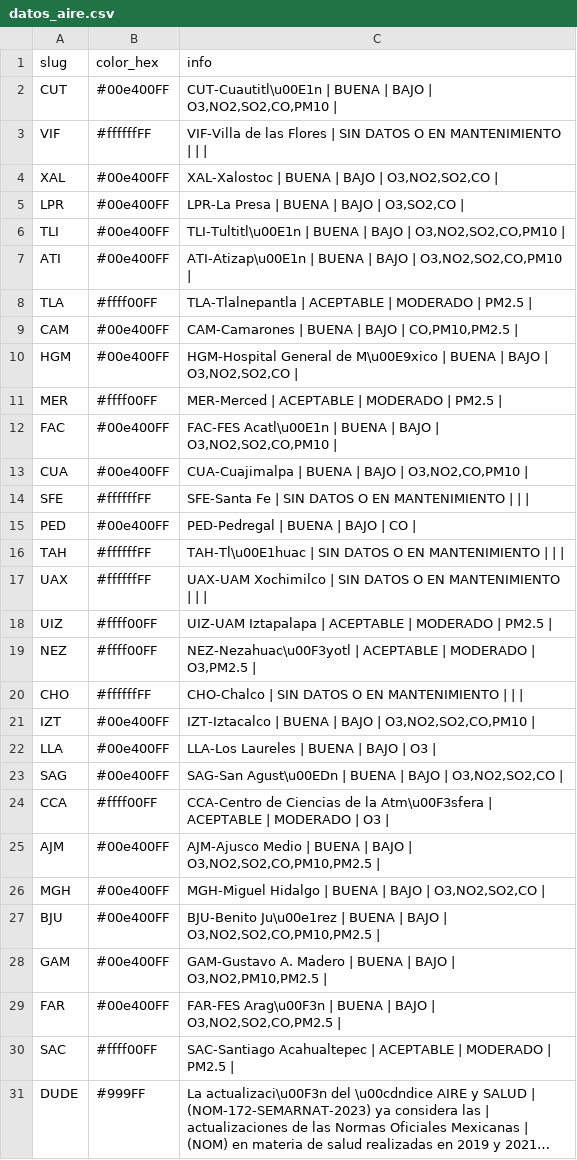
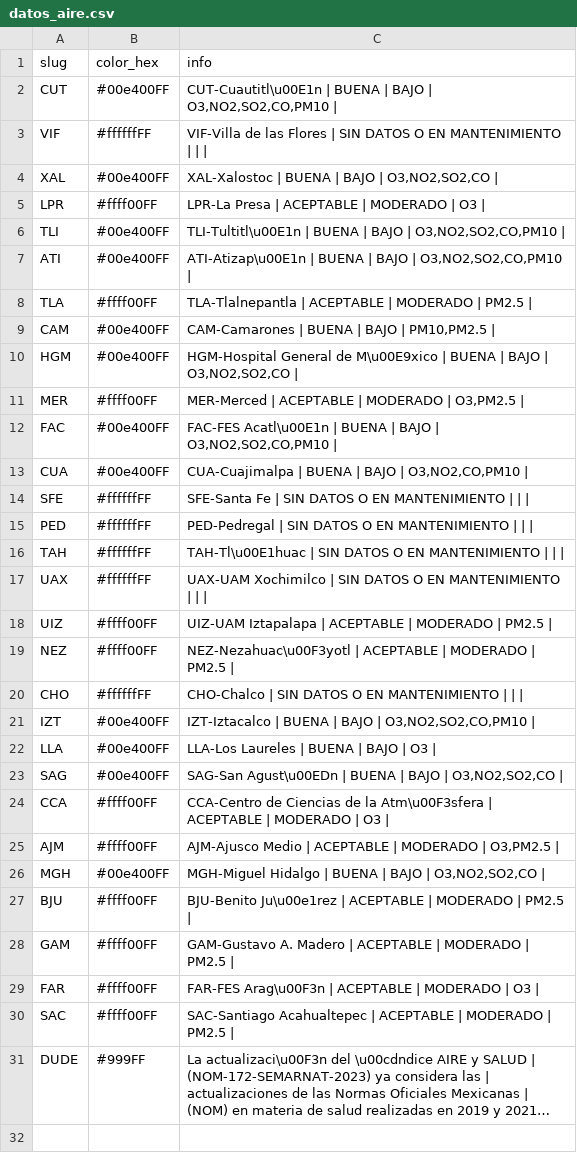
Before and after one commit to josepablo-sur/airecdmx, a CSV file: datos_aire.csv, drawn as a sheet; long unchanged cells end in ….

```diff
--- a/datos_aire.csv
+++ b/datos_aire.csv
@@ -4,3 +4,3 @@ VIF,#ffffffFF,VIF-Villa de las Flores | SIN DATOS O EN MANTENIMIENTO  |  |  |
 XAL,#00e400FF,"XAL-Xalostoc | BUENA  | BAJO  | O3,NO2,SO2,CO |"
-LPR,#00e400FF,"LPR-La Presa | BUENA  | BAJO  | O3,SO2,CO |"
+LPR,#ffff00FF,LPR-La Presa | ACEPTABLE  | MODERADO  | O3 |
 TLI,#00e400FF,"TLI-Tultitl\u00E1n | BUENA  | BAJO  | O3,NO2,SO2,CO,PM10 |"
@@ -8,5 +8,5 @@ ATI,#00e400FF,"ATI-Atizap\u00E1n | BUENA  | BAJO  | O3,NO2,SO2,CO,PM10 |"
 TLA,#ffff00FF,TLA-Tlalnepantla | ACEPTABLE  | MODERADO  | PM2.5 |
-CAM,#00e400FF,"CAM-Camarones | BUENA  | BAJO  | CO,PM10,PM2.5 |"
+CAM,#00e400FF,"CAM-Camarones | BUENA  | BAJO  | PM10,PM2.5 |"
 HGM,#00e400FF,"HGM-Hospital General de M\u00E9xico | BUENA  | BAJO  | O3,NO2,SO2,CO |"
-MER,#ffff00FF,MER-Merced | ACEPTABLE  | MODERADO  | PM2.5 |
+MER,#ffff00FF,"MER-Merced | ACEPTABLE  | MODERADO  | O3,PM2.5 |"
 FAC,#00e400FF,"FAC-FES Acatl\u00E1n | BUENA  | BAJO  | O3,NO2,SO2,CO,PM10 |"
@@ -14,3 +14,3 @@ CUA,#00e400FF,"CUA-Cuajimalpa | BUENA  | BAJO  | O3,NO2,CO,PM10 |"
 SFE,#ffffffFF,SFE-Santa Fe | SIN DATOS O EN MANTENIMIENTO  |  |  |
-PED,#00e400FF,PED-Pedregal | BUENA  | BAJO  | CO |
+PED,#ffffffFF,PED-Pedregal | SIN DATOS O EN MANTENIMIENTO  |  |  |
 TAH,#ffffffFF,TAH-Tl\u00E1huac | SIN DATOS O EN MANTENIMIENTO  |  |  |
@@ -18,3 +18,3 @@ UAX,#ffffffFF,UAX-UAM Xochimilco | SIN DATOS O EN MANTENIMIENTO  |  |  |
 UIZ,#ffff00FF,UIZ-UAM Iztapalapa | ACEPTABLE  | MODERADO  | PM2.5 |
-NEZ,#ffff00FF,"NEZ-Nezahuac\u00F3yotl | ACEPTABLE  | MODERADO  | O3,PM2.5 |"
+NEZ,#ffff00FF,NEZ-Nezahuac\u00F3yotl | ACEPTABLE  | MODERADO  | PM2.5 |
 CHO,#ffffffFF,CHO-Chalco | SIN DATOS O EN MANTENIMIENTO  |  |  |
@@ -24,7 +24,7 @@ SAG,#00e400FF,"SAG-San Agust\u00EDn | BUENA  | BAJO  | O3,NO2,SO2,CO |"
 CCA,#ffff00FF,CCA-Centro de Ciencias de la Atm\u00F3sfera | ACEPTABLE  | MODERADO  | O3 |
-AJM,#00e400FF,"AJM-Ajusco Medio | BUENA  | BAJO  | O3,NO2,SO2,CO,PM10,PM2.5 |"
+AJM,#ffff00FF,"AJM-Ajusco Medio | ACEPTABLE  | MODERADO  | O3,PM2.5 |"
 MGH,#00e400FF,"MGH-Miguel Hidalgo | BUENA  | BAJO  | O3,NO2,SO2,CO |"
-BJU,#00e400FF,"BJU-Benito Ju\u00e1rez | BUENA  | BAJO  | O3,NO2,SO2,CO,PM10,PM2.5 |"
-GAM,#00e400FF,"GAM-Gustavo A. Madero | BUENA  | BAJO  | O3,NO2,PM10,PM2.5 |"
-FAR,#00e400FF,"FAR-FES Arag\u00F3n | BUENA  | BAJO  | O3,NO2,SO2,CO,PM2.5 |"
+BJU,#ffff00FF,BJU-Benito Ju\u00e1rez | ACEPTABLE  | MODERADO  | PM2.5 |
+GAM,#ffff00FF,GAM-Gustavo A. Madero | ACEPTABLE  | MODERADO  | PM2.5 |
+FAR,#ffff00FF,FAR-FES Arag\u00F3n | ACEPTABLE  | MODERADO  | O3 |
 SAC,#ffff00FF,SAC-Santiago Acahualtepec | ACEPTABLE  | MODERADO  | PM2.5 |
```
